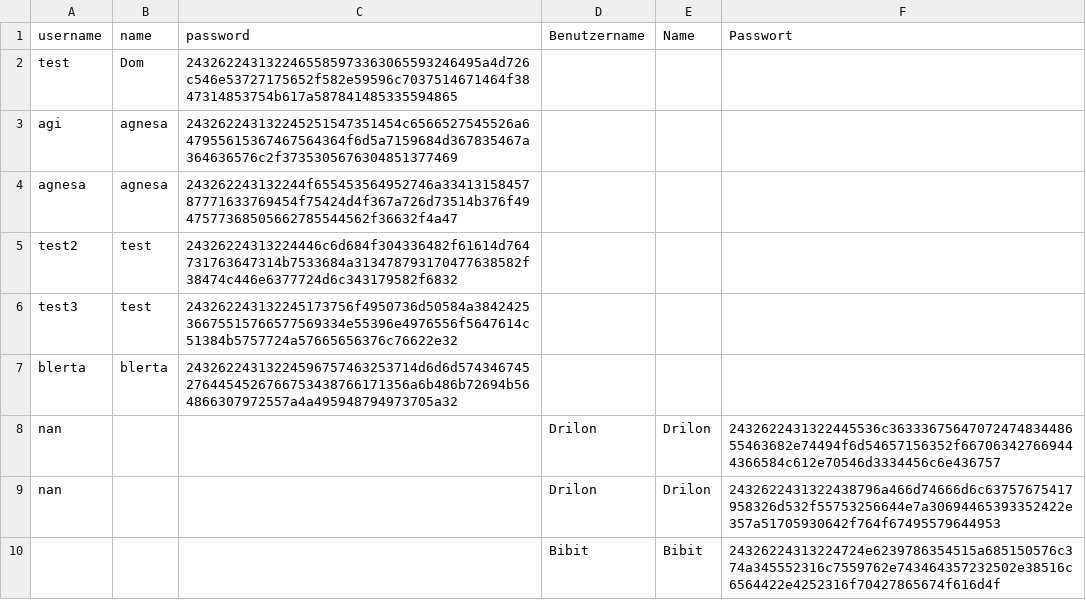
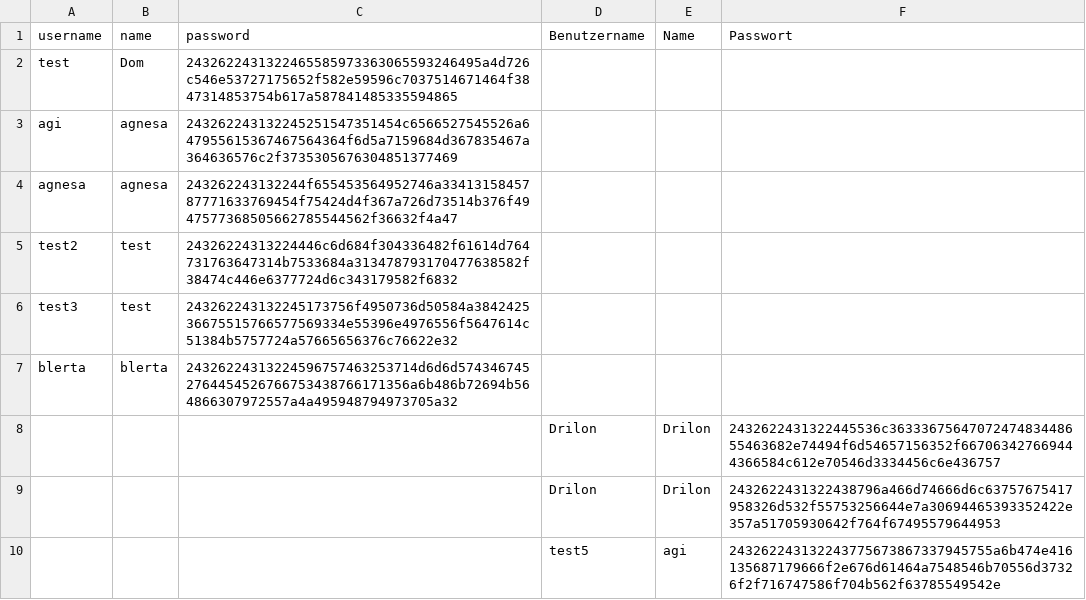
Before and after one commit to Blertaaaaa/myapp-daten, a CSV file: MyLoginTable.csv, drawn as a sheet.

Commit message:
added new user

```diff
--- a/MyLoginTable.csv
+++ b/MyLoginTable.csv
@@ -7,4 +7,4 @@ test3,test,243262243132245173756f4950736d50584a384242536675515766577569334e55396
 blerta,blerta,24326224313224596757463253714d6d6d5743467452764454526766753438766171356a6b486b72694b564866307972557a4a495948794973705a32,,,
-nan,,,Drilon,Drilon,2432622431322445536c3633367564707247483448655463682e74494f6d54657156352f667063427669444366584c612e70546d3334456c6e436757
-nan,,,Drilon,Drilon,2432622431322438796a466d74666d6c63757675417958326d532f55753256644e7a30694465393352422e357a51705930642f764f67495579644953
-,,,Bibit,Bibit,24326224313224724e6239786354515a685150576c374a345552316c7559762e743464357232502e38516c6564422e4252316f70427865674f616d4f
+,,,Drilon,Drilon,2432622431322445536c3633367564707247483448655463682e74494f6d54657156352f667063427669444366584c612e70546d3334456c6e436757
+,,,Drilon,Drilon,2432622431322438796a466d74666d6c63757675417958326d532f55753256644e7a30694465393352422e357a51705930642f764f67495579644953
+,,,test5,agi,243262243132243775673867337945755a6b474e416135687179666f2e676d61464a7548546b70556d37326f2f716747586f704b562f63785549542e
```
